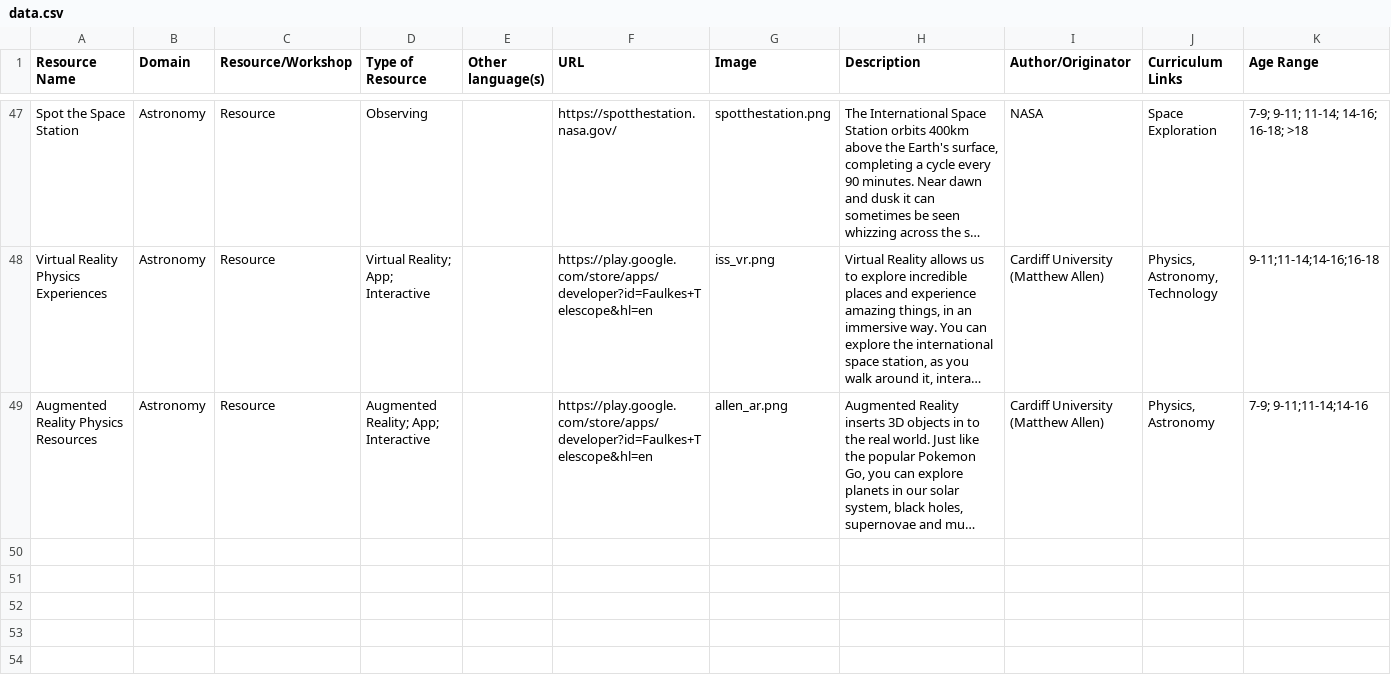
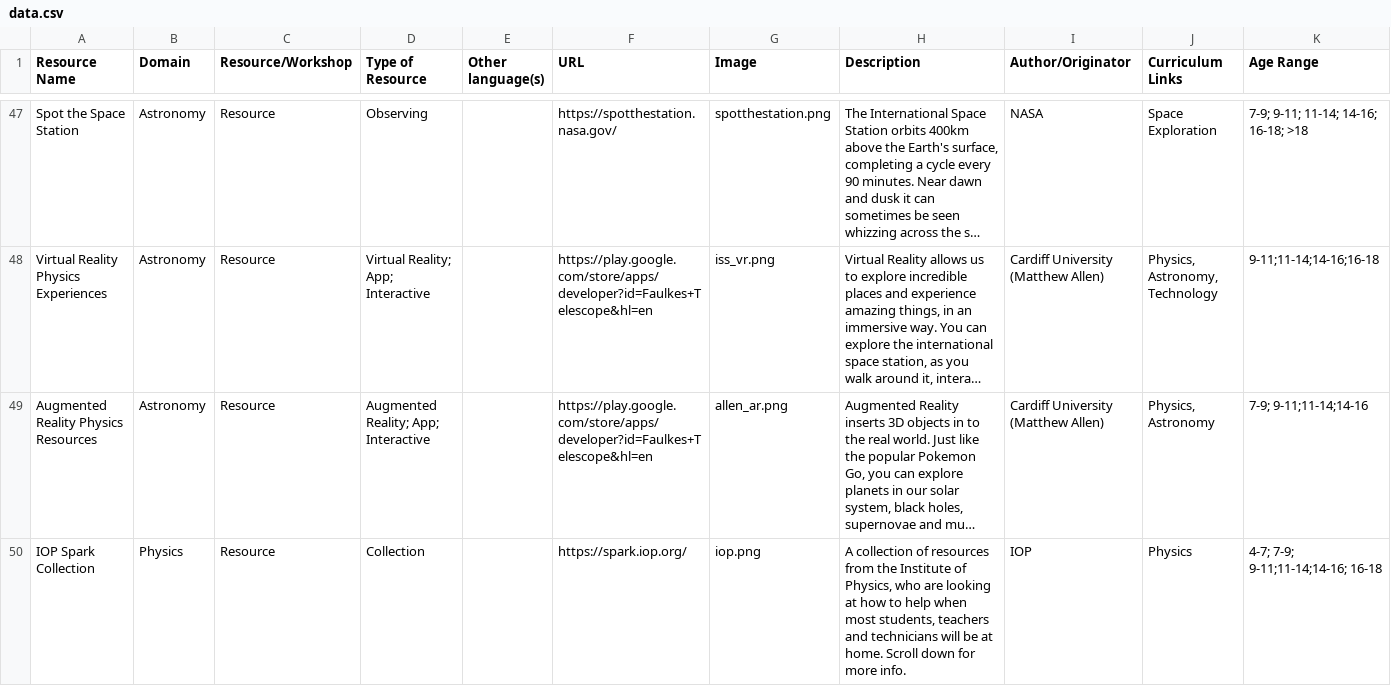
Before and after one commit to cardiffphysics/physx-resources, a CSV file: data/data.csv, drawn as a sheet; only a part is shown, gaps mark what is left out; long unchanged cells end in …; rows hold the shown columns only; the diff covers the shown part only; the diff names each change by its address in the sheet, - before the commit and + after, or states it on an @@ line.

Commit message:
css tweaks; filter lists now sortable

```diff
--- a/data/data.csv
+++ b/data/data.csv
+row 50: IOP Spark Collection | Physics | Resource | Collection |  | https://spark.iop.org/ | iop.png | A collection of resources from the Institute of Physics, who are looking at how to help when most students, teachers and technicians will be at home. Scroll down for more info. | IOP | Physics | 4-7; 7-9; 9-11;11-14;14-16; 16-18
```
Also changed, not shown: 1 added row and 2 edited cells elsewhere in this file, 10 other files.
